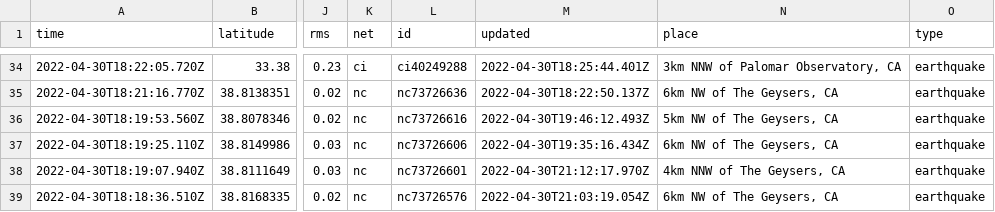
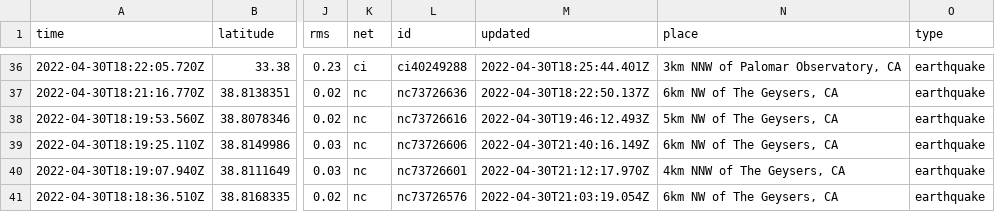
Before and after one commit to melfronczek/my-data-robot, a CSV file: usgs_current.csv, drawn as a sheet; only a part is shown, gaps mark what is left out; addresses are those after the commit; the diff covers the shown part only; the diff names each change by its address in the sheet, - before the commit and + after, or states it on an @@ line.

```diff
--- a/usgs_current.csv
+++ b/usgs_current.csv
-M39 (updated): 2022-04-30T19:35:16.434Z
+M39 (updated): 2022-04-30T21:40:16.149Z
```
Also changed, not shown: 2 added rows, 3 removed rows and 7 edited cells elsewhere in this file.
